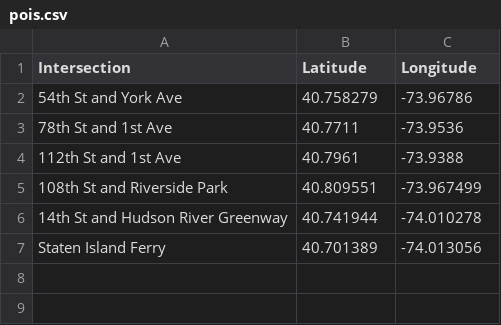
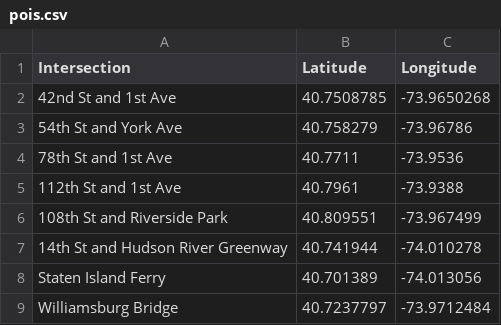
Before and after one commit to NWChen/neilchen.cc, a CSV file: lib/pois.csv, drawn as a sheet; the diff names each change by its address in the sheet, - before the commit and + after, or states it on an @@ line.

Commit message:
few more pois

```diff
--- a/lib/pois.csv
+++ b/lib/pois.csv
+row 2: 42nd St and 1st Ave | 40.7508785 | -73.9650268
+row 9: Williamsburg Bridge | 40.7237797 | -73.9712484
```
